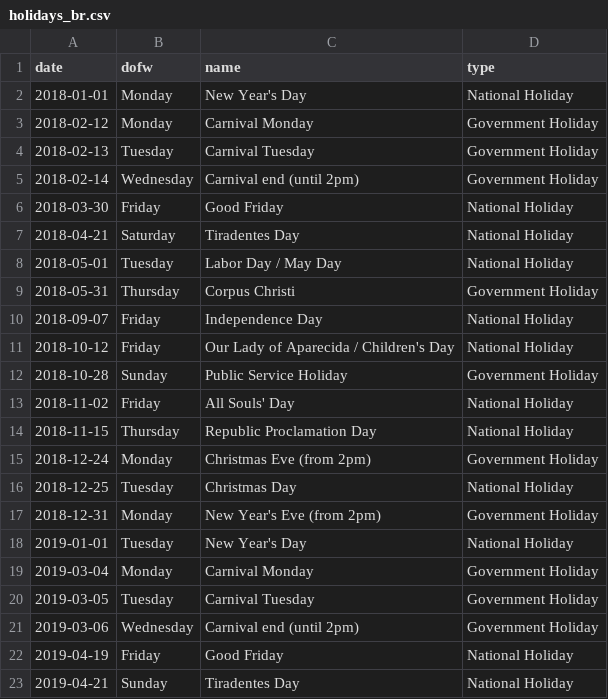
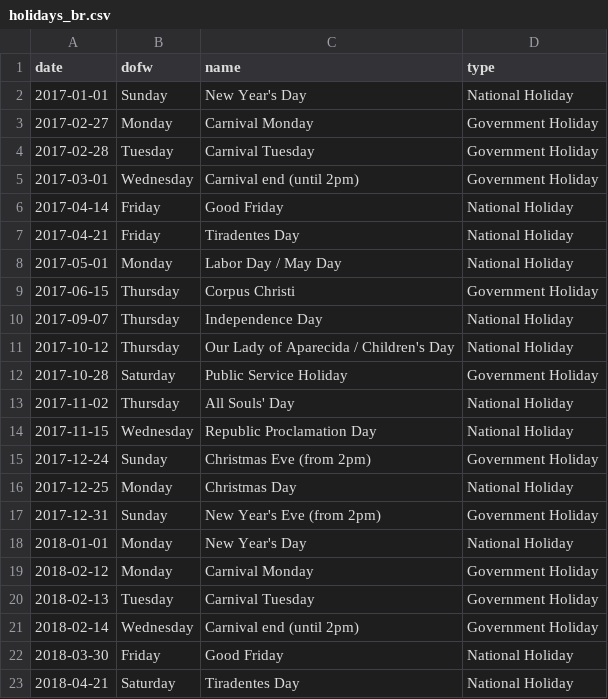
Before and after one commit to grantmcdermott/covgit, a CSV file: data/holidays/holidays_br.csv, drawn as a sheet; only a part is shown; the shorter side is filled out with more unchanged rows.

```diff
--- a/data/holidays/holidays_br.csv
+++ b/data/holidays/holidays_br.csv
@@ -1,2 +1,18 @@
 date,dofw,name,type
+2017-01-01,Sunday,New Year's Day,National Holiday
+2017-02-27,Monday,Carnival Monday,Government Holiday
+2017-02-28,Tuesday,Carnival Tuesday,Government Holiday
+2017-03-01,Wednesday,Carnival end (until 2pm),Government Holiday
+2017-04-14,Friday,Good Friday,National Holiday
+2017-04-21,Friday,Tiradentes Day,National Holiday
+2017-05-01,Monday,Labor Day / May Day,National Holiday
+2017-06-15,Thursday,Corpus Christi,Government Holiday
+2017-09-07,Thursday,Independence Day,National Holiday
+2017-10-12,Thursday,Our Lady of Aparecida / Children's Day,National Holiday
+2017-10-28,Saturday,Public Service Holiday,Government Holiday
+2017-11-02,Thursday,All Souls' Day,National Holiday
+2017-11-15,Wednesday,Republic Proclamation Day,National Holiday
+2017-12-24,Sunday,Christmas Eve (from 2pm),Government Holiday
+2017-12-25,Monday,Christmas Day,National Holiday
+2017-12-31,Sunday,New Year's Eve (from 2pm),Government Holiday
 2018-01-01,Monday,New Year's Day,National Holiday
```
Also changed, not shown: data/holidays/holidays_it.csv, data/holidays/holidays_jp.csv, 14 other files.
